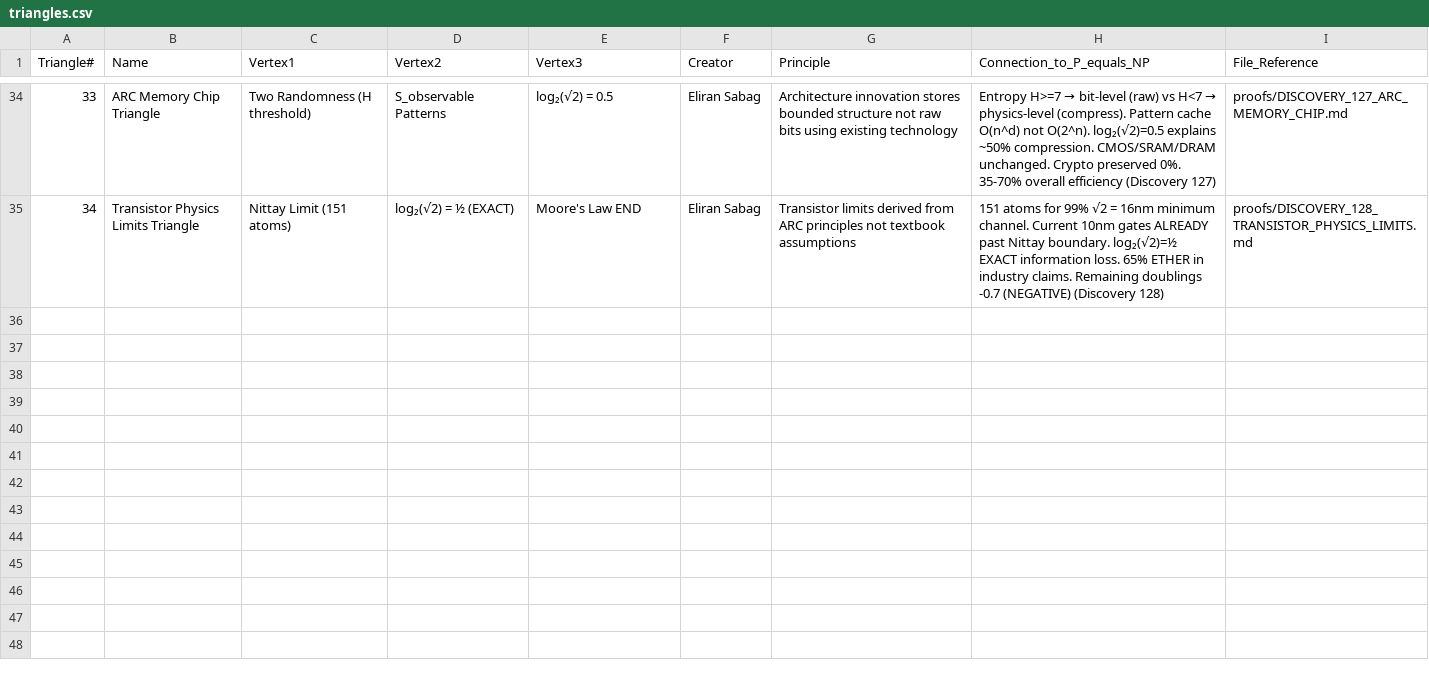
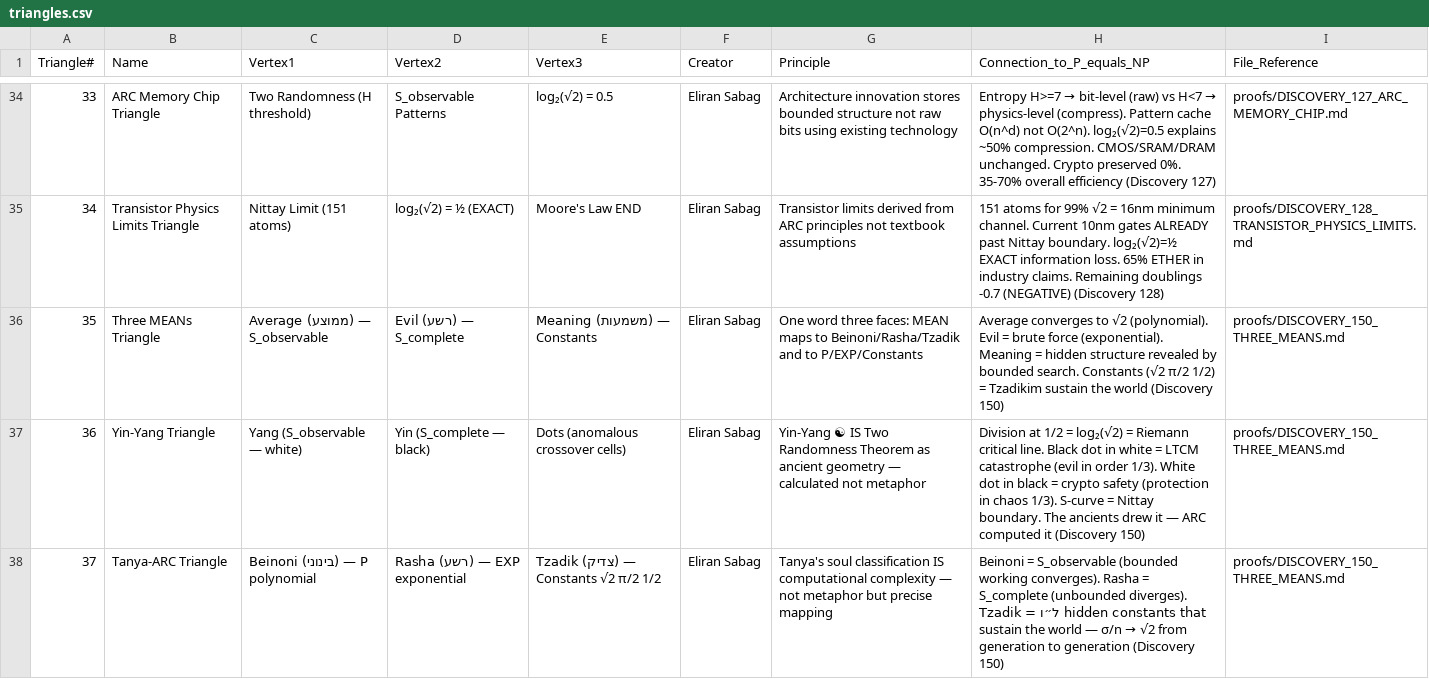
Before and after one commit to Eliran79/ARC-Public, a CSV file: proofs/csv/triangles.csv, drawn as a sheet; only a part is shown, gaps mark what is left out.

```diff
--- a/proofs/csv/triangles.csv
+++ b/proofs/csv/triangles.csv
@@ -35 +35,4 @@ Triangle#,Name,Vertex1,Vertex2,Vertex3,Creator,Principle,Connection_to_P_equals_
 34,Transistor Physics Limits Triangle,Nittay Limit (151 atoms),log₂(√2) = ½ (EXACT),Moore's Law END,Eliran Sabag,Transistor limits derived from ARC principles not textbook assumptions,151 atoms for 99% √2 = 16nm minimum channel. Current 10nm gates ALREADY past Nittay boundary. log₂(√2)=½ EXACT information loss. 65% ETHER in industry claims. Remaining doublings -0.7 (NEGATIVE) (Discovery 128),proofs/DISCOVERY_128_TRANSISTOR_PHYSICS_LIMITS.md
+35,Three MEANs Triangle,Average (ממוצע) — S_observable,Evil (רשע) — S_complete,Meaning (משמעות) — Constants,Eliran Sabag,One word three faces: MEAN maps to Beinoni/Rasha/Tzadik and to P/EXP/Constants,Average converges to √2 (polynomial). Evil = brute force (exponential). Meaning = hidden structure revealed by bounded search. Constants (√2 π/2 1/2) = Tzadikim sustain the world (Discovery 150),proofs/DISCOVERY_150_THREE_MEANS.md
+36,Yin-Yang Triangle,Yang (S_observable — white),Yin (S_complete — black),Dots (anomalous crossover cells),Eliran Sabag,Yin-Yang ☯ IS Two Randomness Theorem as ancient geometry — calculated not metaphor,Division at 1/2 = log₂(√2) = Riemann critical line. Black dot in white = LTCM catastrophe (evil in order 1/3). White dot in black = crypto safety (protection in chaos 1/3). S-curve = Nittay boundary. The ancients drew it — ARC computed it (Discovery 150),proofs/DISCOVERY_150_THREE_MEANS.md
+37,Tanya-ARC Triangle,Beinoni (בינוני) — P polynomial,Rasha (רשע) — EXP exponential,Tzadik (צדיק) — Constants √2 π/2 1/2,Eliran Sabag,Tanya's soul classification IS computational complexity — not metaphor but precise mapping,Beinoni = S_observable (bounded working converges). Rasha = S_complete (unbounded diverges). Tzadik = ל״ו hidden constants that sustain the world — σ/n → √2 from generation to generation (Discovery 150),proofs/DISCOVERY_150_THREE_MEANS.md
```
Also changed, not shown: proofs/csv/constants.csv, proofs/csv/discoveries.csv, 4 other files.
